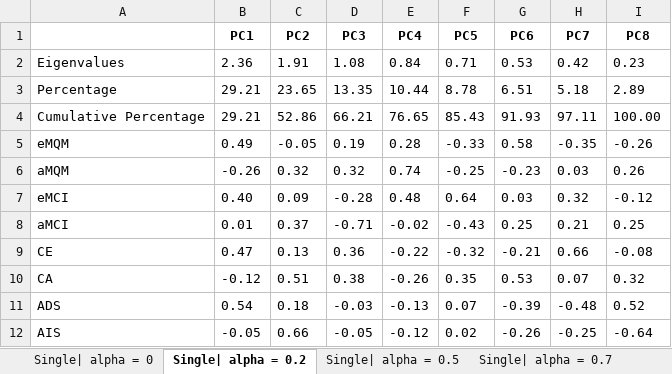
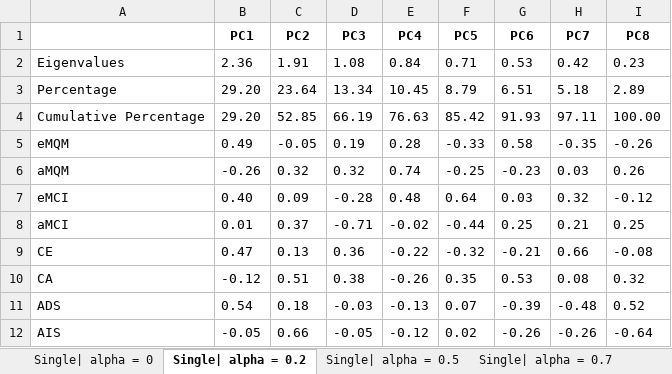
Before and after one commit to kacper1134/MicroserviceMeasure, an Excel workbook: result/experiments/pca/tables.xlsx, sheet Single| alpha = 0.2, drawn as a sheet; values as stored, in another font and other column widths than the file's, no borders; the diff names each change by its address in the sheet, - before the commit and + after, or states it on an @@ line.

```diff
--- a/result/experiments/pca/tables.xlsx (sheet Single| alpha = 0.2)
+++ b/result/experiments/pca/tables.xlsx (sheet Single| alpha = 0.2)
-B3:B4 (PC1): 29.21
+B3:B4 (PC1): 29.20
-C3 (PC2): 23.65
+C3 (PC2): 23.64
-D3 (PC3): 13.35
+D3 (PC3): 13.34
-E3 (PC4): 10.44
+E3 (PC4): 10.45
-F3 (PC5): 8.78
+F3 (PC5): 8.79
-C4 (PC2): 52.86
+C4 (PC2): 52.85
-D4 (PC3): 66.21
+D4 (PC3): 66.19
-E4 (PC4): 76.65
+E4 (PC4): 76.63
-F4 (PC5): 85.43
+F4 (PC5): 85.42
-F8 (PC5): -0.43
+F8 (PC5): -0.44
-H10 (PC7): 0.07
+H10 (PC7): 0.08
-H12 (PC7): -0.25
+H12 (PC7): -0.26
```
Also changed, not shown: sheet Single| alpha = 0, sheet Single| alpha = 0.9, sheet Single| alpha = 0.5, sheet Single| alpha = 0.7, sheet Pair| alpha = 0.2, sheet Single| alpha = 1.0, 2 more sheets, result/metrics_values/Ecommerce-website-Microservice-architecture.xlsx, result/metrics_values/SuperBoot.xlsx, 19 other files.
